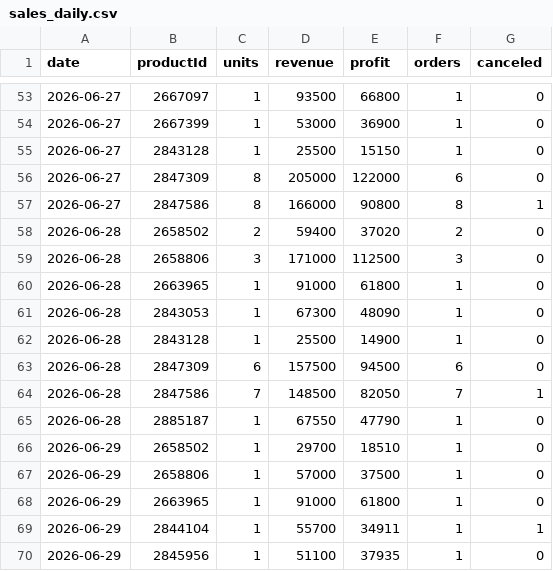
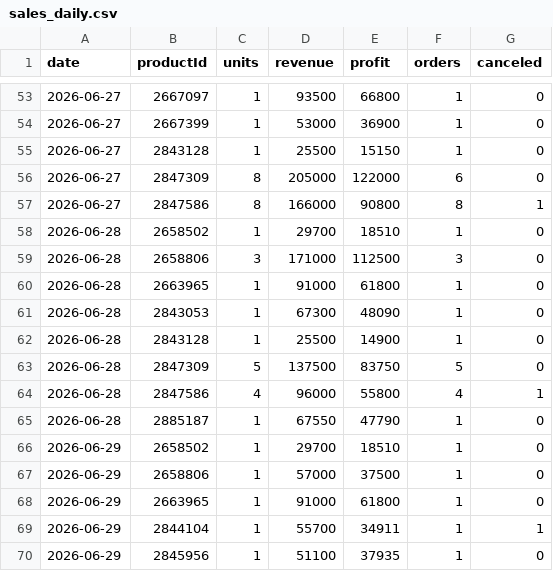
Before and after one commit to ckimework-commits/uzum-portfolio-dashboard, a CSV file: data/sales_daily.csv, drawn as a sheet; only a part is shown, gaps mark what is left out; the diff covers the shown part only.

```diff
--- a/data/sales_daily.csv
+++ b/data/sales_daily.csv
@@ -57,3 +57,3 @@ date,productId,units,revenue,profit,orders,canceled
 2026-06-27,2847586,8,166000,90800,8,1
-2026-06-28,2658502,2,59400,37020,2,0
+2026-06-28,2658502,1,29700,18510,1,0
 2026-06-28,2658806,3,171000,112500,3,0
@@ -62,4 +62,4 @@ date,productId,units,revenue,profit,orders,canceled
 2026-06-28,2843128,1,25500,14900,1,0
-2026-06-28,2847309,6,157500,94500,6,0
-2026-06-28,2847586,7,148500,82050,7,1
+2026-06-28,2847309,5,137500,83750,5,0
+2026-06-28,2847586,4,96000,55800,4,1
 2026-06-28,2885187,1,67550,47790,1,0
```
Also changed, not shown: 10 added rows and 14 edited cells elsewhere in this file, 2 other files.
